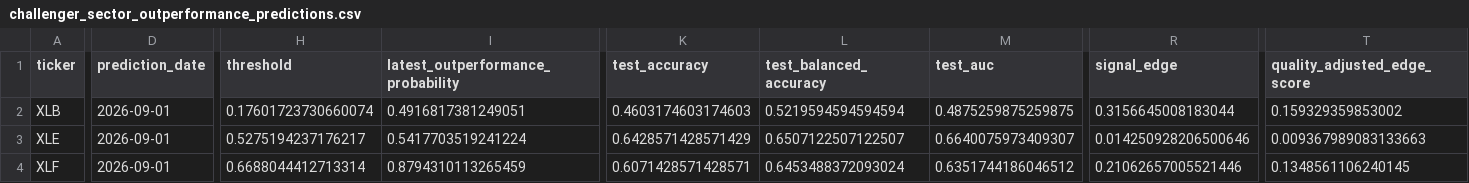
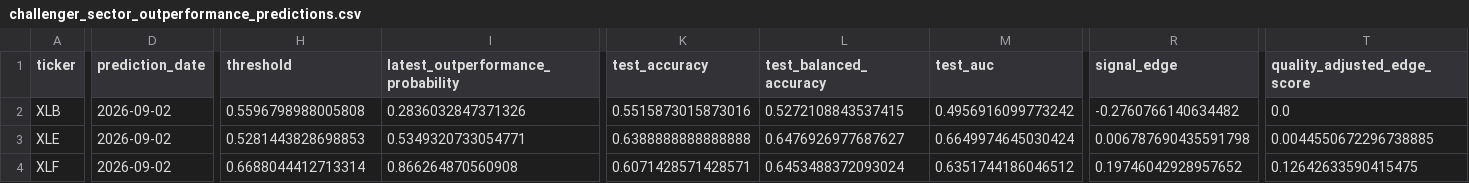
Before and after one commit to cjr2333333-afk/sector-etf-rotation-dashboard, a CSV file: sector_etf_streamlit_app/data/challenger_sector_outperformance_predictions.csv, drawn as a sheet; only a part is shown, gaps mark what is left out; the diff covers the shown part only; the diff names each change by its address in the sheet, - before the commit and + after, or states it on an @@ line.

```diff
--- a/sector_etf_streamlit_app/data/challenger_sector_outperformance_predictions.csv
+++ b/sector_etf_streamlit_app/data/challenger_sector_outperformance_predictions.csv
-D2:D4 (prediction_date): 2026-09-01
+D2:D4 (prediction_date): 2026-09-02
-H2 (threshold): 0.17601723730660074
+H2 (threshold): 0.5596798988005808
-I2: 0.4916817381249051
+I2: 0.2836032847371326
-K2 (test_accuracy): 0.4603174603174603
+K2 (test_accuracy): 0.5515873015873016
-L2 (test_balanced_accuracy): 0.5219594594594594
+L2 (test_balanced_accuracy): 0.5272108843537415
-M2 (test_auc): 0.4875259875259875
+M2 (test_auc): 0.4956916099773242
-R2 (signal_edge): 0.3156645008183044
+R2 (signal_edge): -0.2760766140634482
-T2 (quality_adjusted_edge_score): 0.159329359853002
+T2 (quality_adjusted_edge_score): 0.0
-H3 (threshold): 0.5275194237176217
+H3 (threshold): 0.5281443828698853
-I3: 0.5417703519241224
+I3: 0.5349320733054771
-K3 (test_accuracy): 0.6428571428571429
+K3 (test_accuracy): 0.6388888888888888
-L3 (test_balanced_accuracy): 0.6507122507122507
+L3 (test_balanced_accuracy): 0.6476926977687627
-M3 (test_auc): 0.6640075973409307
+M3 (test_auc): 0.6649974645030424
-R3 (signal_edge): 0.014250928206500646
+R3 (signal_edge): 0.006787690435591798
-T3 (quality_adjusted_edge_score): 0.009367989083133663
+T3 (quality_adjusted_edge_score): 0.0044550672296738885
-I4: 0.8794310113265459
+I4: 0.866264870560908
-R4 (signal_edge): 0.21062657005521446
+R4 (signal_edge): 0.19746042928957652
-T4 (quality_adjusted_edge_score): 0.1348561106240145
+T4 (quality_adjusted_edge_score): 0.12642633590415475
```
Also changed, not shown: 55 edited cells elsewhere in this file, final_sector_rotation_model/outputs/champion_vs_challenger_latest_signals.csv, final_sector_rotation_model/outputs/final_sector_outperformance_robust_ensemble_predictions.csv, 12 other files.
